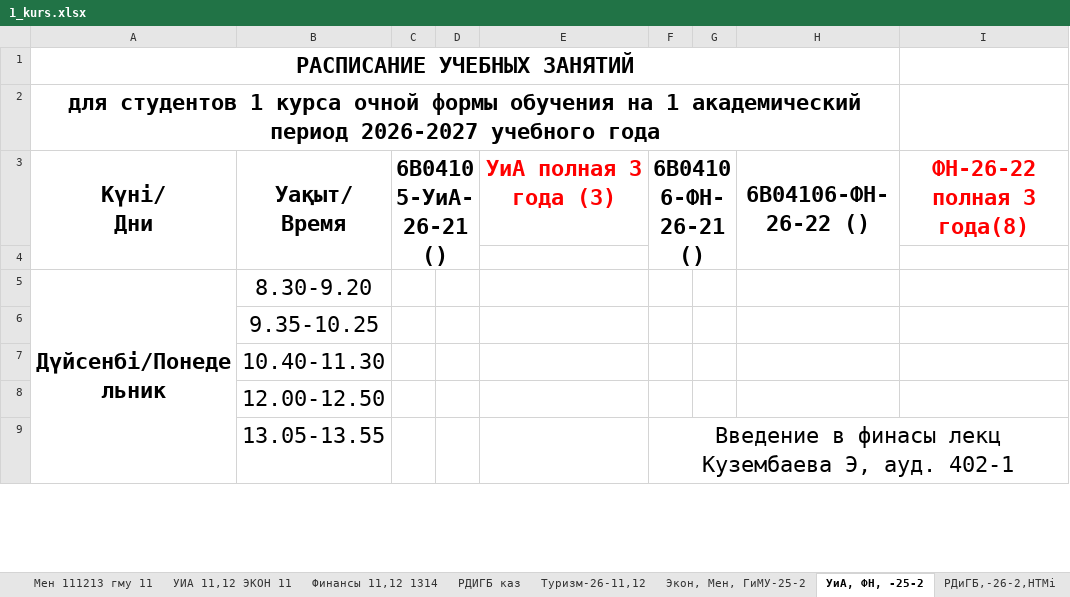
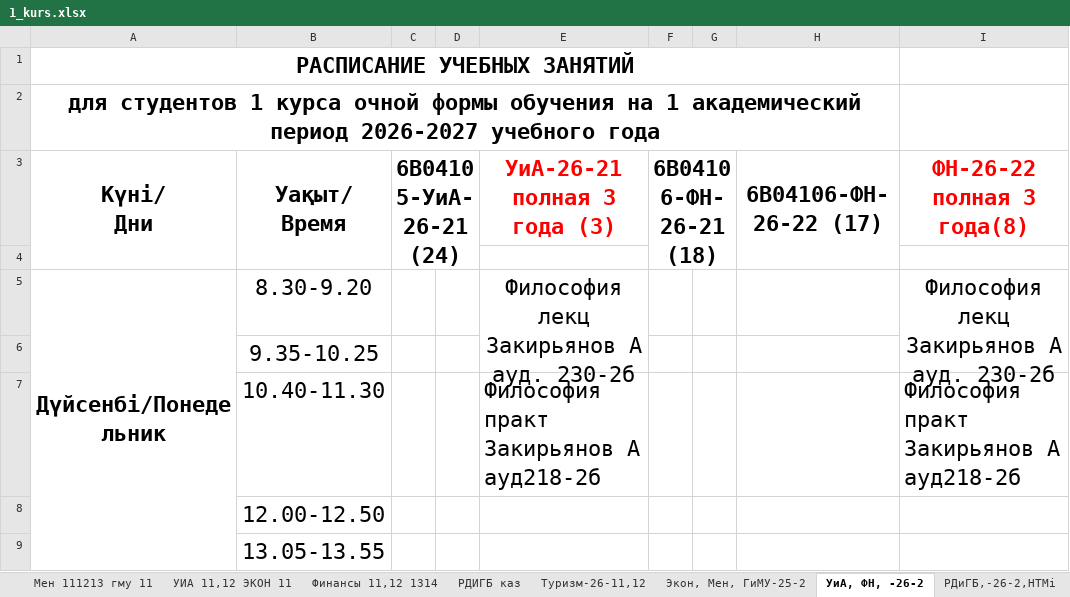
Before and after one commit to drashidinov/ATUscheduleIS, an Excel workbook: raw/1_kurs.xlsx, sheet УиА, ФН, -26-2, drawn as a sheet; only a part is shown; values as stored, in another font and other column widths than the file's, no borders; removed rows and columns are numbered as before the commit, all else as after; ↵ is a line break in a cell; the diff covers the shown part only; the diff names each change by its address in the sheet, - before the commit and + after, or states it on an @@ line.

```diff
--- a/raw/1_kurs.xlsx (sheet УиА, ФН, -26-2)
+++ b/raw/1_kurs.xlsx (sheet УиА, ФН, -26-2)
-sheet tab: УиА, ФН, -25-2
+sheet tab: УиА, ФН, -26-2
-C3: 6В04105-УиА-26-21 ()
+C3: 6В04105-УиА-26-21 (24)
-E3: УиА полная 3 года (3)
+E3: УиА-26-21 ↵ полная 3 года (3)
-F3: 6В04106-ФН-26-21 ()
+F3: 6В04106-ФН-26-21 (18)
-H3: 6В04106-ФН-26-22 ()
+H3: 6В04106-ФН-26-22 (17)
-E5 (УиА-26-21 полная 3 года (3)): (empty)
+E5 (УиА-26-21 полная 3 года (3)): Философия лекц ↵ Закирьянов А ауд. 230-2б
+E5:E6 merged
-I5 (ФН-26-22 полная 3 года(8)): (empty)
+I5 (ФН-26-22 полная 3 года(8)): Философия лекц ↵ Закирьянов А ауд. 230-2б
+I5:I6 merged
-row 7:  | 10.40-11.30
+row 7:  | 10.40-11.30 |  |  | Философия практ ↵ Закирьянов А ауд218-2б |  |  |  | Философия практ ↵ Закирьянов А ауд218-2б
-F9 (6В04106-ФН-26-21 (18)): Введение в финасы лекц Кузембаева Э, ауд. 402-1
+F9 (6В04106-ФН-26-21 (18)): (empty)
-F9:I9 merged
```
Also changed, not shown: 3 added rows, 3 removed rows, 15 edited cells, cell formats and merged cells elsewhere in this sheet, sheet ТиПТМ -26-11 диз 14, 15, sheet Финансы 11,12 1314, sheet РДиГБ,-26-2,HTMi, sheet тИКЛП,-26-111213), sheet ТИИ -25-11,12, -11 дата, sheet Мен 111213 гму 11, 19 more sheets, other sheet tabs, dist/Кафедра_ИС_занятия_преподавателей_2026-2027.xlsx, 5 other files.
